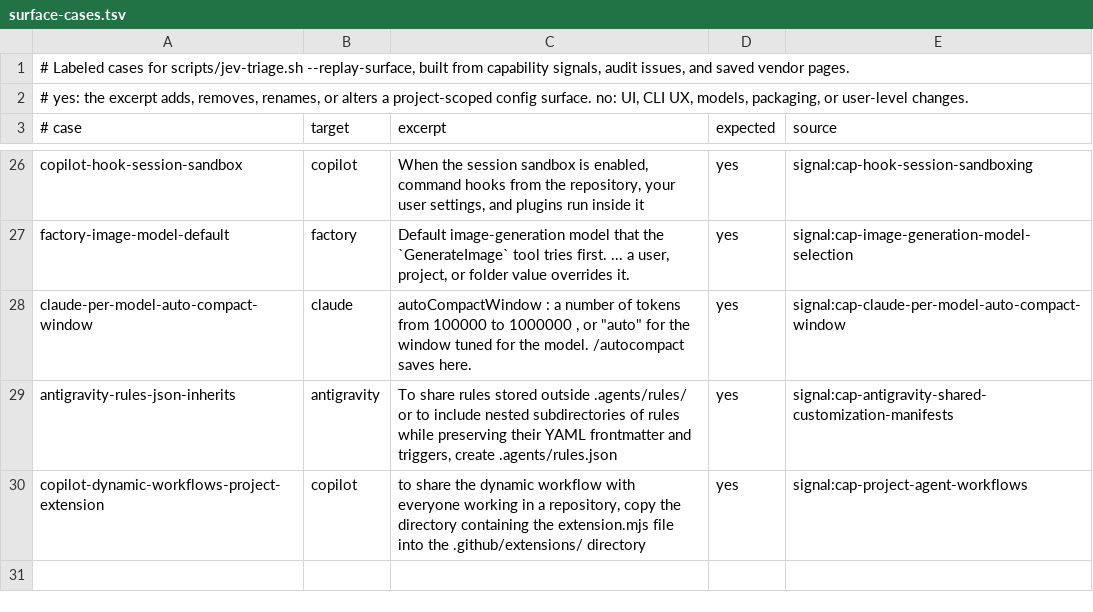
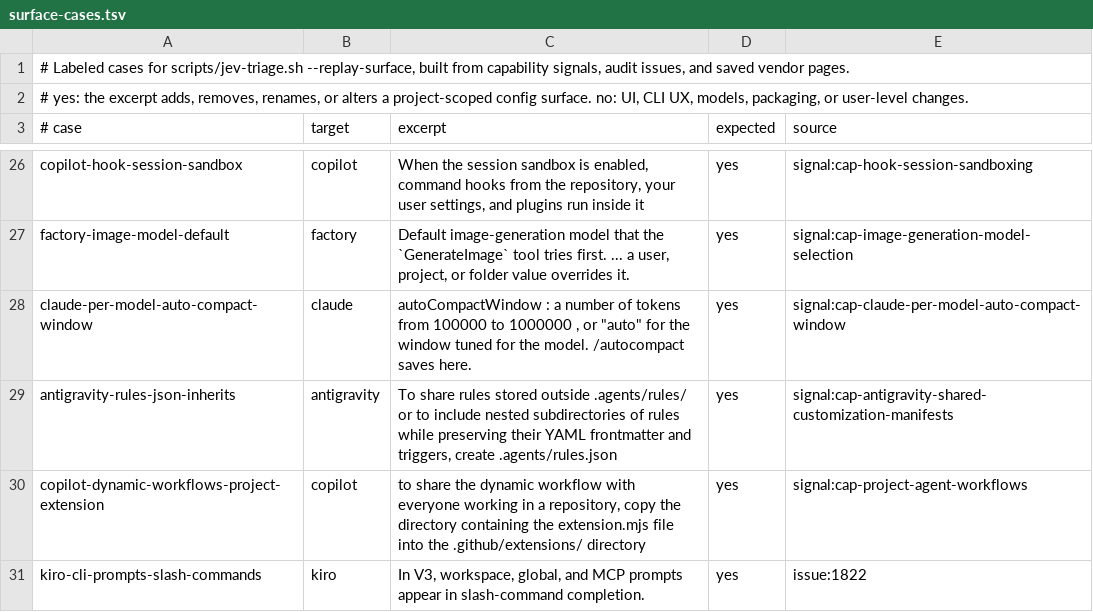
Before and after one commit to Chemaclass/agnostic-ai, a TSV file: scripts/target-audit/surface-cases.tsv, drawn as a sheet; only a part is shown, gaps mark what is left out.

Commit message:
docs(factory): drop the unsourced read-only tool list and record the 2026-10-05 audit
Factory's subagent docs no longer list which tools the read-only category covers, so the target page and two comments stop naming them. The lock moves for the eight targets audited from the vendor-watch issue, the kiro workflow signal is re-seen, and the kiro prompts page joins the surface replay cases.

Closes #1817

```diff
--- a/scripts/target-audit/surface-cases.tsv
+++ b/scripts/target-audit/surface-cases.tsv
@@ -30 +30,2 @@ antigravity-rules-json-inherits	antigravity	To share rules stored outside .agent
 copilot-dynamic-workflows-project-extension	copilot	to share the dynamic workflow with everyone working in a repository, copy the directory containing the extension.mjs file into the .github/extensions/ directory	yes	signal:cap-project-agent-workflows
+kiro-cli-prompts-slash-commands	kiro	In V3, workspace, global, and MCP prompts appear in slash-command completion.	yes	issue:1822
```
Also changed, not shown: scripts/target-audit/signals.tsv, 3 other files.
